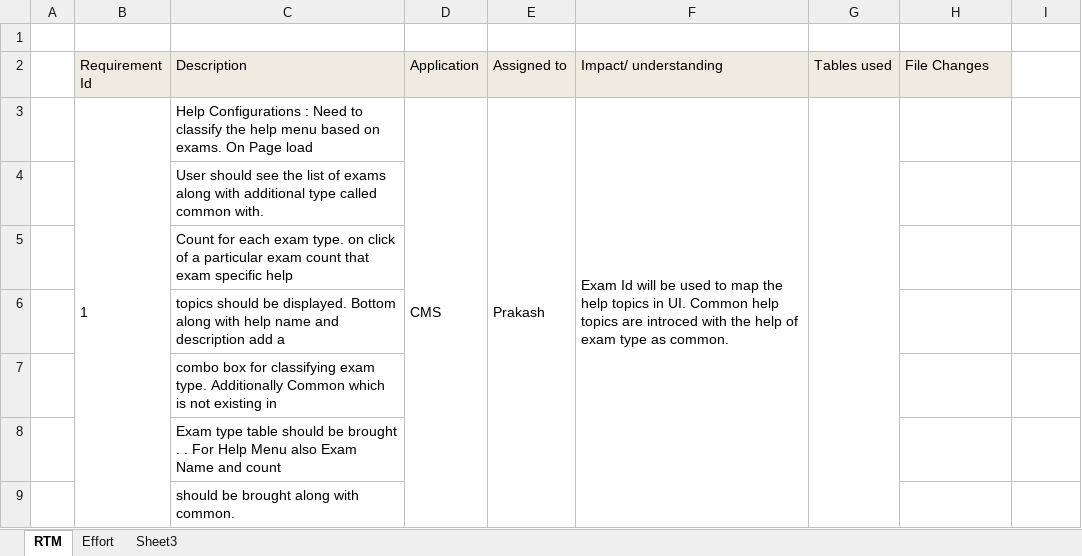
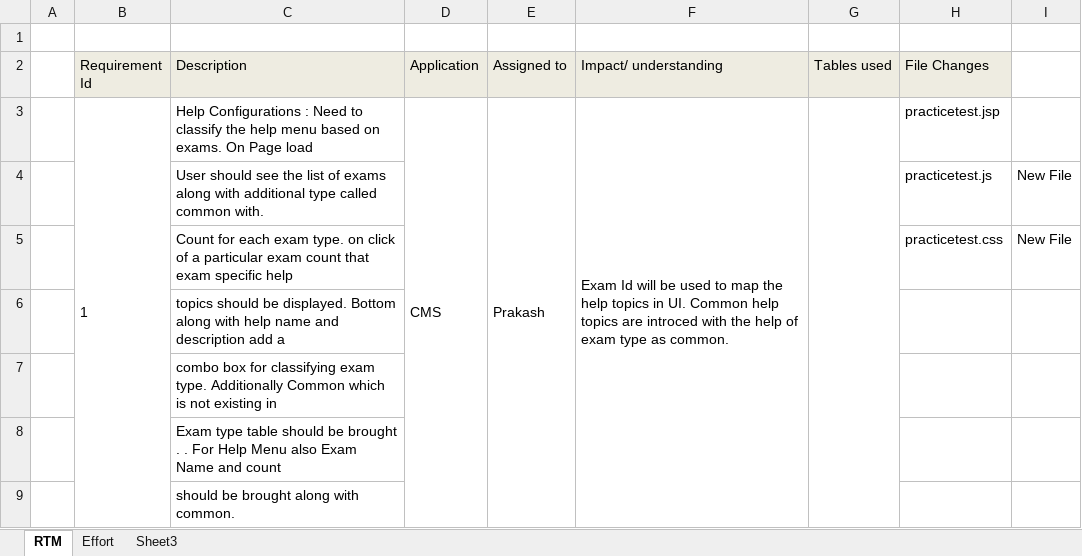
Before and after one commit to PrithiviRajG/Documents, an Excel workbook: Requirement.Mapping.xlsx, sheet RTM, drawn as a sheet; only a part is shown; values as stored, in another font and other column widths than the file's, no borders; the diff names each change by its address in the sheet, - before the commit and + after, or states it on an @@ line.

```diff
--- a/Requirement.Mapping.xlsx (sheet RTM)
+++ b/Requirement.Mapping.xlsx (sheet RTM)
-H3 (File Changes): (empty)
+H3 (File Changes): practicetest.jsp
-H4 (File Changes): (empty)
+H4 (File Changes): practicetest.js
-I4:I5: (empty)
+I4:I5: New File
-H5 (File Changes): (empty)
+H5 (File Changes): practicetest.css
```
Also changed, not shown: Status.Tracker.xlsx.
